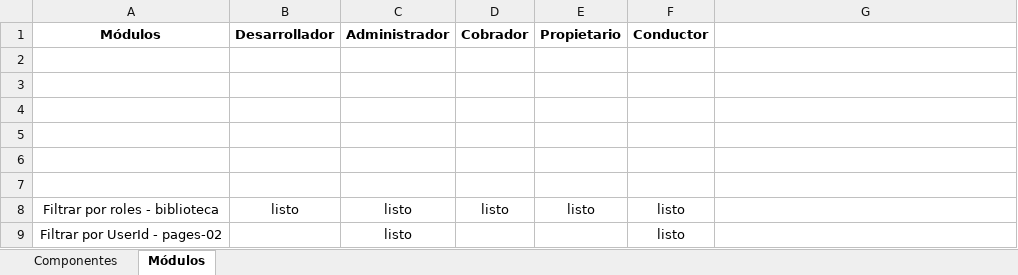
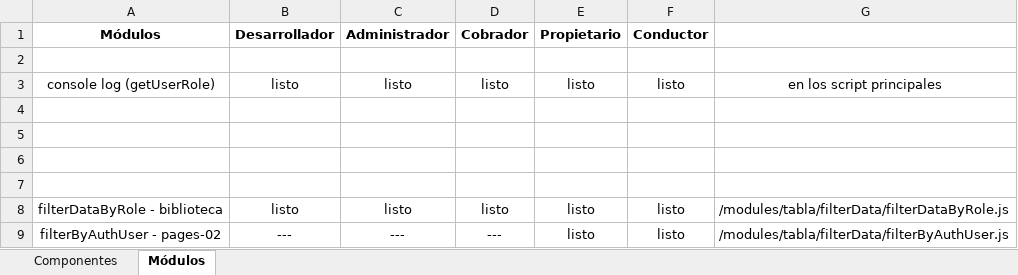
Before and after one commit to tianlehou/joako, an Excel workbook: Módulos & Componentes.xlsx, sheet Módulos, drawn as a sheet; values as stored, in another font and other column widths than the file's, no borders; removed rows and columns are numbered as before the commit, all else as after; the diff names each change by its address in the sheet, - before the commit and + after, or states it on an @@ line.

```diff
--- a/Módulos & Componentes.xlsx (sheet Módulos)
+++ b/Módulos & Componentes.xlsx (sheet Módulos)
+row 3: console log (getUserRole) | listo | listo | listo | listo | listo | en los script principales
-row 7: (empty)
-A8 (Módulos): Filtrar por roles - biblioteca
+A8 (Módulos): filterDataByRole - biblioteca
-G8: (empty)
+G8: /modules/tabla/filterData/filterDataByRole.js
-row 9: Filtrar por UserId - pages-02 |  | listo |  |  | listo
+row 9: filterByAuthUser - pages-02 | --- | --- | --- | listo | listo | /modules/tabla/filterData/filterByAuthUser.js
```
Also changed, not shown: sheet Componentes, 54 other files.
